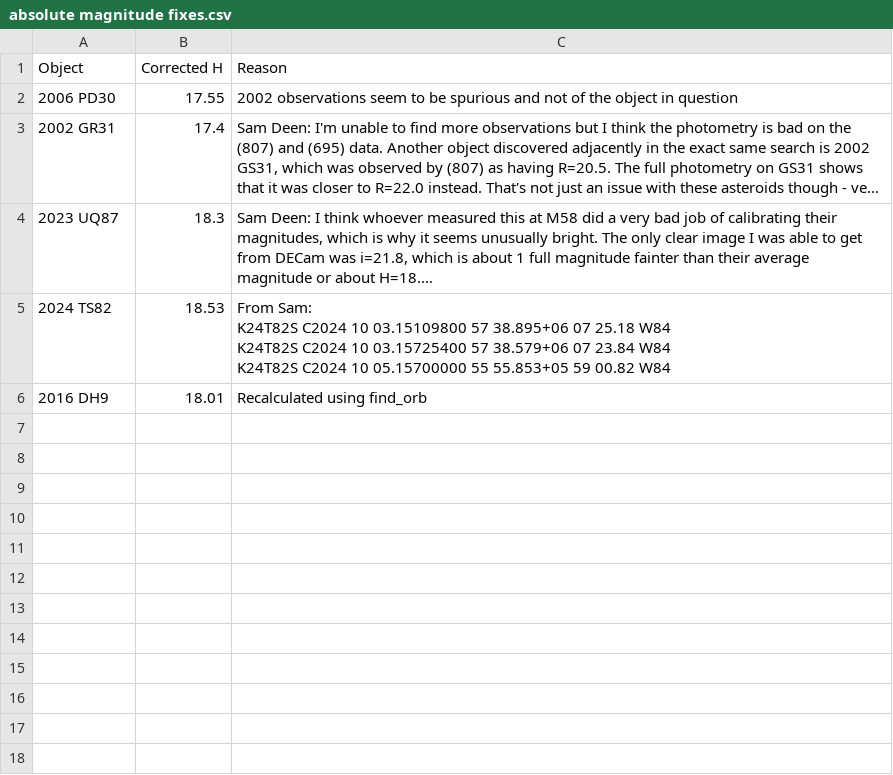
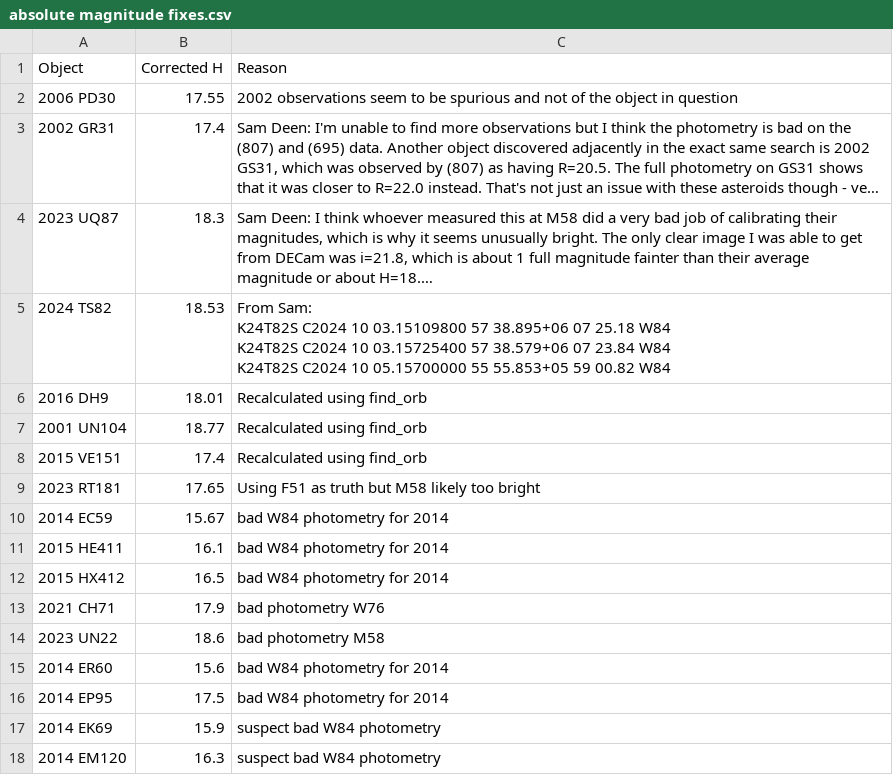
Before and after one commit to AstML/ActivitySCOPE, a CSV file: absolute magnitude fixes.csv, drawn as a sheet; long unchanged cells end in ….

```diff
--- a/absolute magnitude fixes.csv
+++ b/absolute magnitude fixes.csv
@@ -17 +17,13 @@ Object,Corrected H,Reason
 2016 DH9, 18.01, Recalculated using find_orb
+2001 UN104, 18.77, Recalculated using find_orb
+2015 VE151, 17.4, Recalculated using find_orb
+2023 RT181, 17.65, Using F51 as truth but M58 likely too bright
+2014 EC59, 15.67, bad W84 photometry for 2014
+2015 HE411, 16.1, bad W84 photometry for 2014
+2015 HX412, 16.5, bad W84 photometry for 2014
+2021 CH71, 17.9, bad photometry W76
+2023 UN22, 18.6, bad photometry M58
+2014 ER60, 15.6, bad W84 photometry for 2014
+2014 EP95, 17.5, bad W84 photometry for 2014
+2014 EK69, 15.9, suspect bad W84 photometry
+2014 EM120, 16.3, suspect bad W84 photometry
```
Also changed, not shown: filter out unless updated.csv, filter until further notice.csv, 12 other files.
